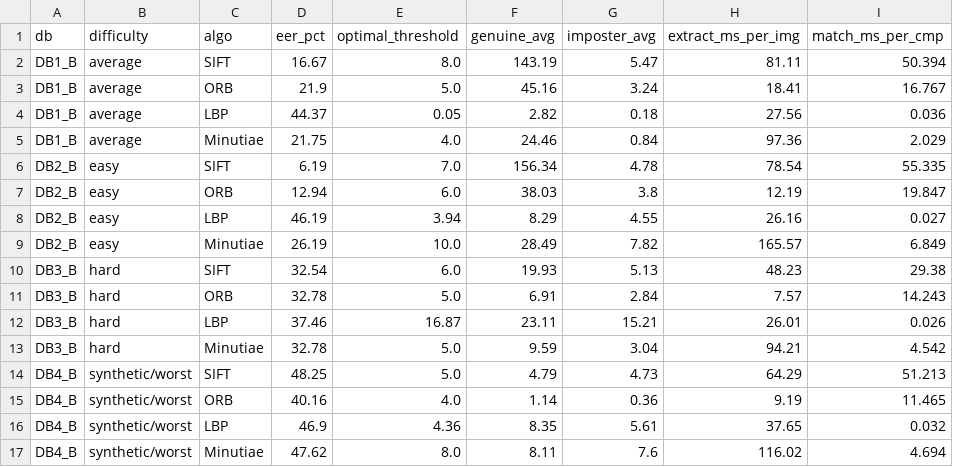
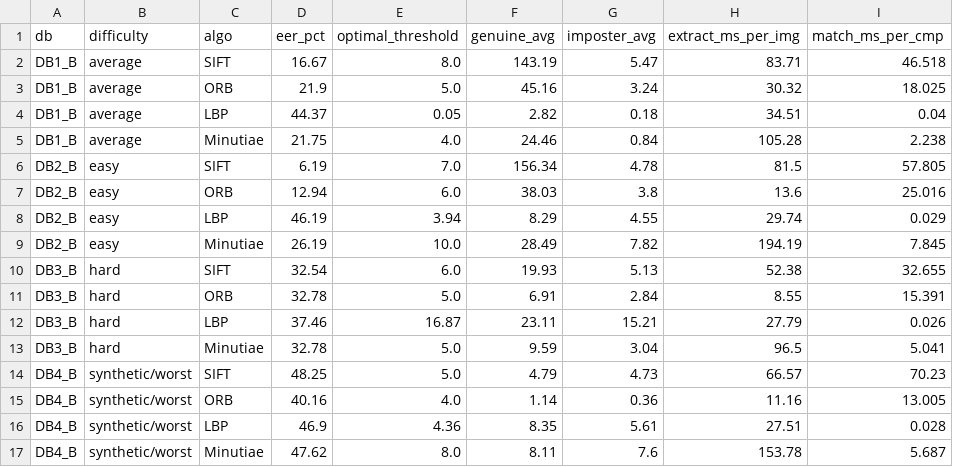
Before and after one commit to Nam185/A-Comparative-Study-of-Fingerprint-Verification-Algorithms, a CSV file: results/exp3_algo_x_db_1to1.csv, drawn as a sheet.

```diff
--- a/results/exp3_algo_x_db_1to1.csv
+++ b/results/exp3_algo_x_db_1to1.csv
@@ -1,17 +1,17 @@
 db,difficulty,algo,eer_pct,optimal_threshold,genuine_avg,imposter_avg,extract_ms_per_img,match_ms_per_cmp
-DB1_B,average,SIFT,16.67,8.0,143.19,5.47,81.11,50.394
-DB1_B,average,ORB,21.9,5.0,45.16,3.24,18.41,16.767
-DB1_B,average,LBP,44.37,0.05,2.82,0.18,27.56,0.036
-DB1_B,average,Minutiae,21.75,4.0,24.46,0.84,97.36,2.029
-DB2_B,easy,SIFT,6.19,7.0,156.34,4.78,78.54,55.335
-DB2_B,easy,ORB,12.94,6.0,38.03,3.8,12.19,19.847
-DB2_B,easy,LBP,46.19,3.94,8.29,4.55,26.16,0.027
-DB2_B,easy,Minutiae,26.19,10.0,28.49,7.82,165.57,6.849
-DB3_B,hard,SIFT,32.54,6.0,19.93,5.13,48.23,29.38
-DB3_B,hard,ORB,32.78,5.0,6.91,2.84,7.57,14.243
-DB3_B,hard,LBP,37.46,16.87,23.11,15.21,26.01,0.026
-DB3_B,hard,Minutiae,32.78,5.0,9.59,3.04,94.21,4.542
-DB4_B,synthetic/worst,SIFT,48.25,5.0,4.79,4.73,64.29,51.213
-DB4_B,synthetic/worst,ORB,40.16,4.0,1.14,0.36,9.19,11.465
-DB4_B,synthetic/worst,LBP,46.9,4.36,8.35,5.61,37.65,0.032
-DB4_B,synthetic/worst,Minutiae,47.62,8.0,8.11,7.6,116.02,4.694
+DB1_B,average,SIFT,16.67,8.0,143.19,5.47,83.71,46.518
+DB1_B,average,ORB,21.9,5.0,45.16,3.24,30.32,18.025
+DB1_B,average,LBP,44.37,0.05,2.82,0.18,34.51,0.04
+DB1_B,average,Minutiae,21.75,4.0,24.46,0.84,105.28,2.238
+DB2_B,easy,SIFT,6.19,7.0,156.34,4.78,81.5,57.805
+DB2_B,easy,ORB,12.94,6.0,38.03,3.8,13.6,25.016
+DB2_B,easy,LBP,46.19,3.94,8.29,4.55,29.74,0.029
+DB2_B,easy,Minutiae,26.19,10.0,28.49,7.82,194.19,7.845
+DB3_B,hard,SIFT,32.54,6.0,19.93,5.13,52.38,32.655
+DB3_B,hard,ORB,32.78,5.0,6.91,2.84,8.55,15.391
+DB3_B,hard,LBP,37.46,16.87,23.11,15.21,27.79,0.026
+DB3_B,hard,Minutiae,32.78,5.0,9.59,3.04,96.5,5.041
+DB4_B,synthetic/worst,SIFT,48.25,5.0,4.79,4.73,66.57,70.23
+DB4_B,synthetic/worst,ORB,40.16,4.0,1.14,0.36,11.16,13.005
+DB4_B,synthetic/worst,LBP,46.9,4.36,8.35,5.61,27.51,0.028
+DB4_B,synthetic/worst,Minutiae,47.62,8.0,8.11,7.6,153.78,5.687
```
Also changed, not shown: results/exp3_algo_x_db_1toN.csv, 2 other files.
